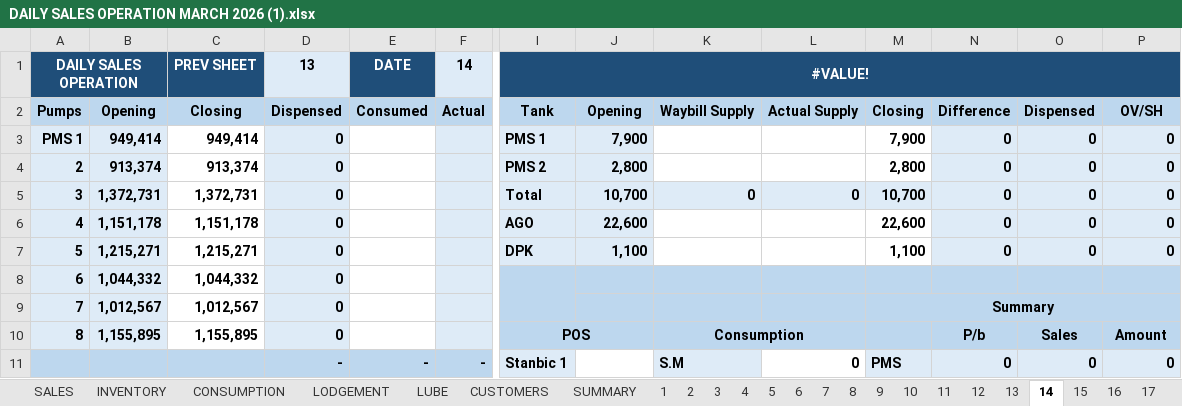
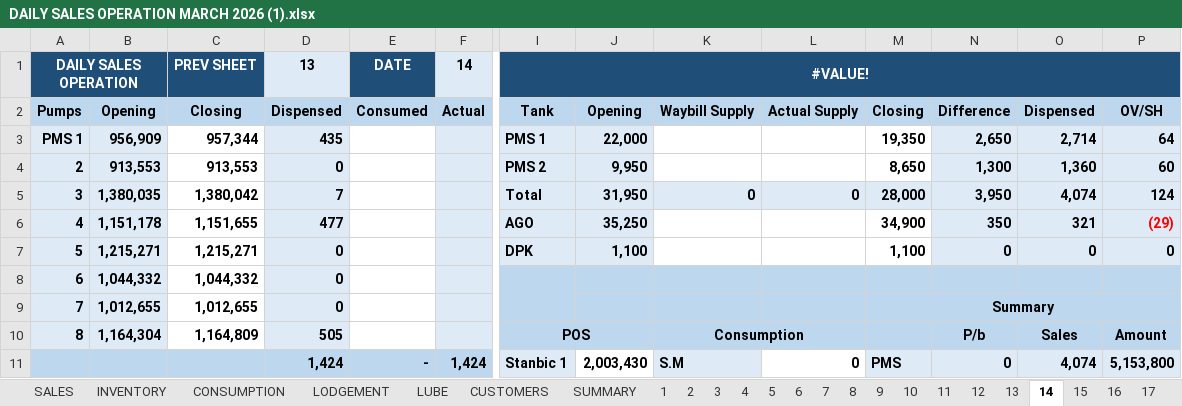
Before and after one commit to traderugo/filez, an Excel workbook: excel/DAILY SALES OPERATION MARCH 2026 (1).xlsx, sheet 14, drawn as a sheet; only a part is shown, gaps mark what is left out; values as stored, in another font and other column widths than the file's, no borders; removed rows and columns are numbered as before the commit, all else as after; rows hold the shown columns only; the diff covers the shown part only; the diff names each change by its address in the sheet, - before the commit and + after, or states it on an @@ line.

```diff
--- a/excel/DAILY SALES OPERATION MARCH 2026 (1).xlsx (sheet 14)
+++ b/excel/DAILY SALES OPERATION MARCH 2026 (1).xlsx (sheet 14)
-row 3: PMS 1 | 949,414 | 949,414 | 0 |  |  | PMS 1 | 7,900 |  |  | 7,900 | 0 | 0 | 0
-row 4: 2 | 913,374 | 913,374 | 0 |  |  | PMS 2 | 2,800 |  |  | 2,800 | 0 | 0 | 0
+row 3: PMS 1 | 956,909 | 957,344 | 435 |  |  | PMS 1 | 22,000 |  |  | 19,350 | 2,650 | 2,714 | 64
+row 4: 2 | 913,553 | 913,553 | 0 |  |  | PMS 2 | 9,950 |  |  | 8,650 | 1,300 | 1,360 | 60
-B5: 1,372,731
+B5: 1,380,035
-C5: 1,372,731
+C5: 1,380,042
-D5: 0
+D5: 7
-J5: 10,700
+J5: 31,950
-M5: 10,700
+M5: 28,000
-N5: 0
+N5: 3,950
-O5: 0
+O5: 4,074
-P5: 0
+P5: 124
-C6: 1,151,178
+C6: 1,151,655
-D6: 0
+D6: 477
-J6: 22,600
+J6: 35,250
-M6: 22,600
+M6: 34,900
-N6: 0
+N6: 350
-O6: 0
+O6: 321
-P6: 0
+P6: (29)
-P6 text colour: black
+P6 text colour: #FF0000
-B9: 1,012,567
+B9: 1,012,655
-C9: 1,012,567
+C9: 1,012,655
-B10: 1,155,895
+B10: 1,164,304
-C10: 1,155,895
+C10: 1,164,809
-D10: 0
+D10: 505
-row 11:  |  |  | - | - | - | Stanbic 1 |  | S.M | 0 | PMS | 0 | 0 | 0
+row 11:  |  |  | 1,424 | - | 1,424 | Stanbic 1 | 2,003,430 | S.M | 0 | PMS | 0 | 4,074 | 5,153,800
```
Also changed, not shown: 1 added row, 1 removed row and 55 edited cells elsewhere in this sheet, sheet INVENTORY, sheet 16, sheet 9, sheet 10, sheet 11, sheet 15, 23 more sheets, formulas that keep their value, 3 other files.
